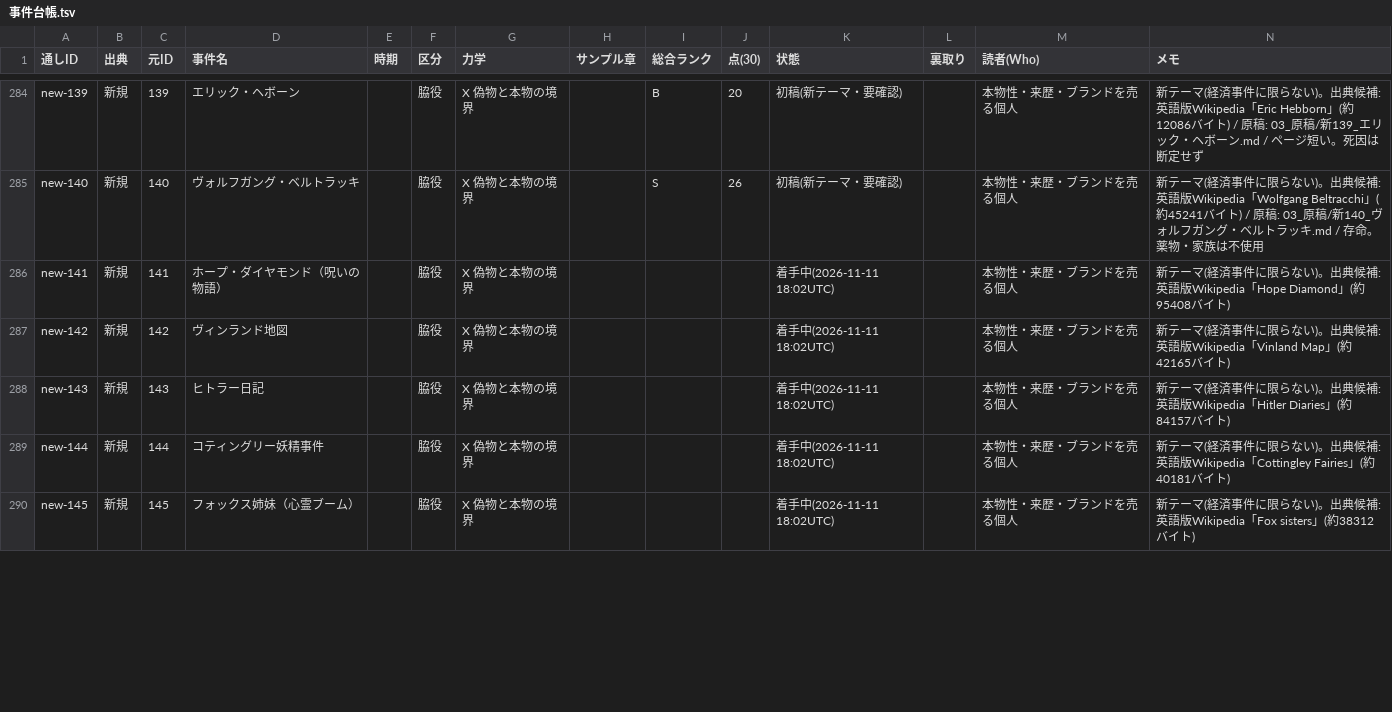
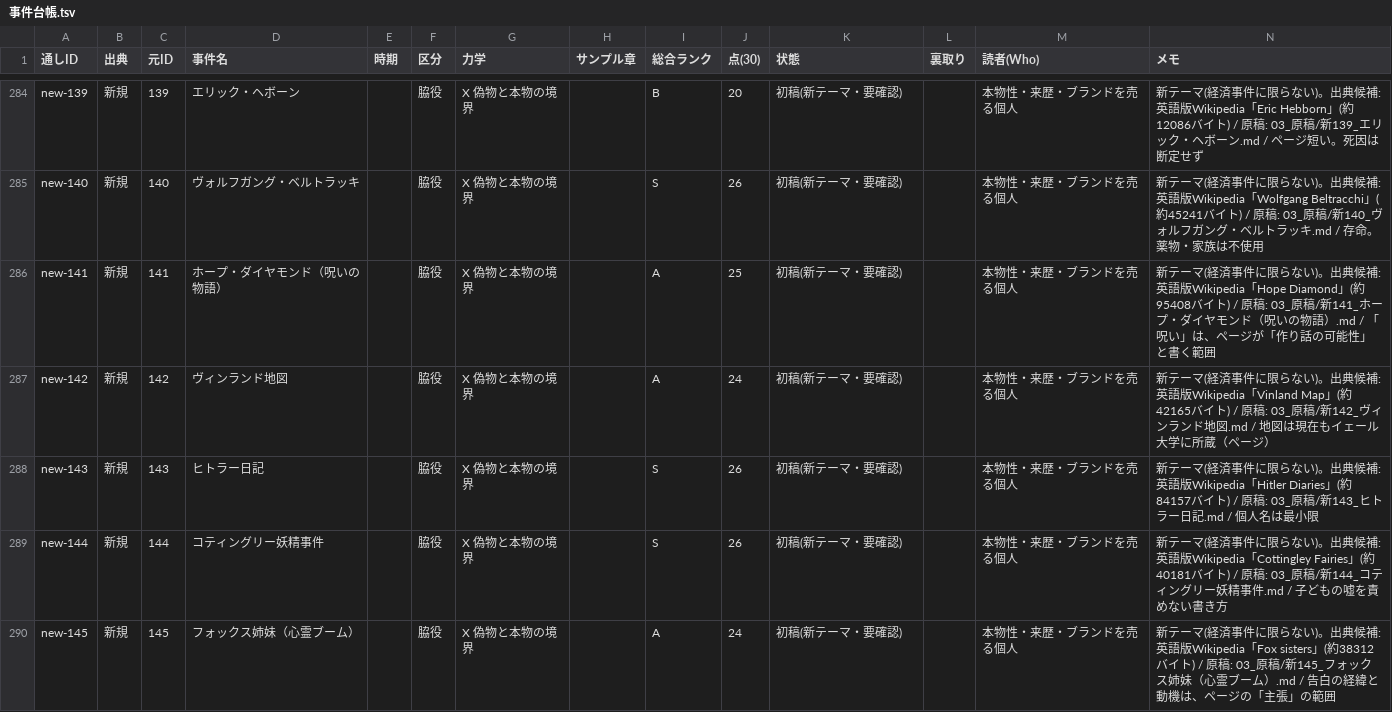
Before and after one commit to rinyan-thai23/saas-tools, a TSV file: 2026-11-10_経済事件コンテンツ/02_進行/事件台帳.tsv, drawn as a sheet; only a part is shown, gaps mark what is left out; the diff covers the shown part only.

```diff
--- a/2026-11-10_経済事件コンテンツ/02_進行/事件台帳.tsv
+++ b/2026-11-10_経済事件コンテンツ/02_進行/事件台帳.tsv
@@ -285,6 +285,6 @@ new-139	新規	139	エリック・ヘボーン		脇役	X 偽物と本物の境
 new-140	新規	140	ヴォルフガング・ベルトラッキ		脇役	X 偽物と本物の境界		S	26	初稿(新テーマ・要確認)		本物性・来歴・ブランドを売る個人	新テーマ(経済事件に限らない)。出典候補: 英語版Wikipedia「Wolfgang Beltracchi」(約45241バイト) / 原稿: 03_原稿/新140_ヴォルフガング・ベルトラッキ.md / 存命。薬物・家族は不使用
-new-141	新規	141	ホープ・ダイヤモンド（呪いの物語）		脇役	X 偽物と本物の境界				着手中(2026-11-11 18:02UTC)		本物性・来歴・ブランドを売る個人	新テーマ(経済事件に限らない)。出典候補: 英語版Wikipedia「Hope Diamond」(約95408バイト)
-new-142	新規	142	ヴィンランド地図		脇役	X 偽物と本物の境界				着手中(2026-11-11 18:02UTC)		本物性・来歴・ブランドを売る個人	新テーマ(経済事件に限らない)。出典候補: 英語版Wikipedia「Vinland Map」(約42165バイト)
-new-143	新規	143	ヒトラー日記		脇役	X 偽物と本物の境界				着手中(2026-11-11 18:02UTC)		本物性・来歴・ブランドを売る個人	新テーマ(経済事件に限らない)。出典候補: 英語版Wikipedia「Hitler Diaries」(約84157バイト)
-new-144	新規	144	コティングリー妖精事件		脇役	X 偽物と本物の境界				着手中(2026-11-11 18:02UTC)		本物性・来歴・ブランドを売る個人	新テーマ(経済事件に限らない)。出典候補: 英語版Wikipedia「Cottingley Fairies」(約40181バイト)
-new-145	新規	145	フォックス姉妹（心霊ブーム）		脇役	X 偽物と本物の境界				着手中(2026-11-11 18:02UTC)		本物性・来歴・ブランドを売る個人	新テーマ(経済事件に限らない)。出典候補: 英語版Wikipedia「Fox sisters」(約38312バイト)
+new-141	新規	141	ホープ・ダイヤモンド（呪いの物語）		脇役	X 偽物と本物の境界		A	25	初稿(新テーマ・要確認)		本物性・来歴・ブランドを売る個人	新テーマ(経済事件に限らない)。出典候補: 英語版Wikipedia「Hope Diamond」(約95408バイト) / 原稿: 03_原稿/新141_ホープ・ダイヤモンド（呪いの物語）.md / 「呪い」は、ページが「作り話の可能性」と書く範囲
+new-142	新規	142	ヴィンランド地図		脇役	X 偽物と本物の境界		A	24	初稿(新テーマ・要確認)		本物性・来歴・ブランドを売る個人	新テーマ(経済事件に限らない)。出典候補: 英語版Wikipedia「Vinland Map」(約42165バイト) / 原稿: 03_原稿/新142_ヴィンランド地図.md / 地図は現在もイェール大学に所蔵（ページ）
+new-143	新規	143	ヒトラー日記		脇役	X 偽物と本物の境界		S	26	初稿(新テーマ・要確認)		本物性・来歴・ブランドを売る個人	新テーマ(経済事件に限らない)。出典候補: 英語版Wikipedia「Hitler Diaries」(約84157バイト) / 原稿: 03_原稿/新143_ヒトラー日記.md / 個人名は最小限
+new-144	新規	144	コティングリー妖精事件		脇役	X 偽物と本物の境界		S	26	初稿(新テーマ・要確認)		本物性・来歴・ブランドを売る個人	新テーマ(経済事件に限らない)。出典候補: 英語版Wikipedia「Cottingley Fairies」(約40181バイト) / 原稿: 03_原稿/新144_コティングリー妖精事件.md / 子どもの嘘を責めない書き方
+new-145	新規	145	フォックス姉妹（心霊ブーム）		脇役	X 偽物と本物の境界		A	24	初稿(新テーマ・要確認)		本物性・来歴・ブランドを売る個人	新テーマ(経済事件に限らない)。出典候補: 英語版Wikipedia「Fox sisters」(約38312バイト) / 原稿: 03_原稿/新145_フォックス姉妹（心霊ブーム）.md / 告白の経緯と動機は、ページの「主張」の範囲
```
Also changed, not shown: 20 edited cells elsewhere in this file, 10 other files.
